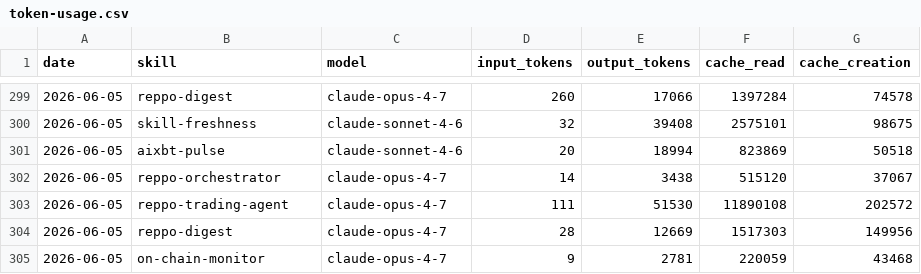
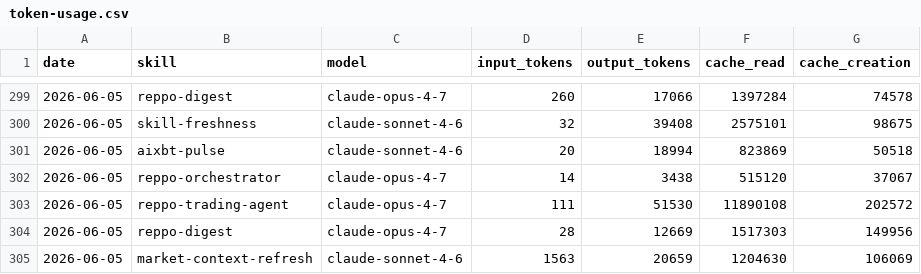
Before and after one commit to anajuliabit/aeon, a CSV file: memory/token-usage.csv, drawn as a sheet; only a part is shown, gaps mark what is left out; removed rows and columns are numbered as before the commit, all else as after; the diff names each change by its address in the sheet, - before the commit and + after, or states it on an @@ line.

Commit message:
chore(market-context-refresh): auto-commit 2026-06-05

```diff
--- a/memory/token-usage.csv
+++ b/memory/token-usage.csv
-row 305: 2026-06-05 | on-chain-monitor | claude-opus-4-7 | 9 | 2781 | 220059 | 43468
+row 305: 2026-06-05 | market-context-refresh | claude-sonnet-4-6 | 1563 | 20659 | 1204630 | 106069
```
Also changed, not shown: 8 other files.
